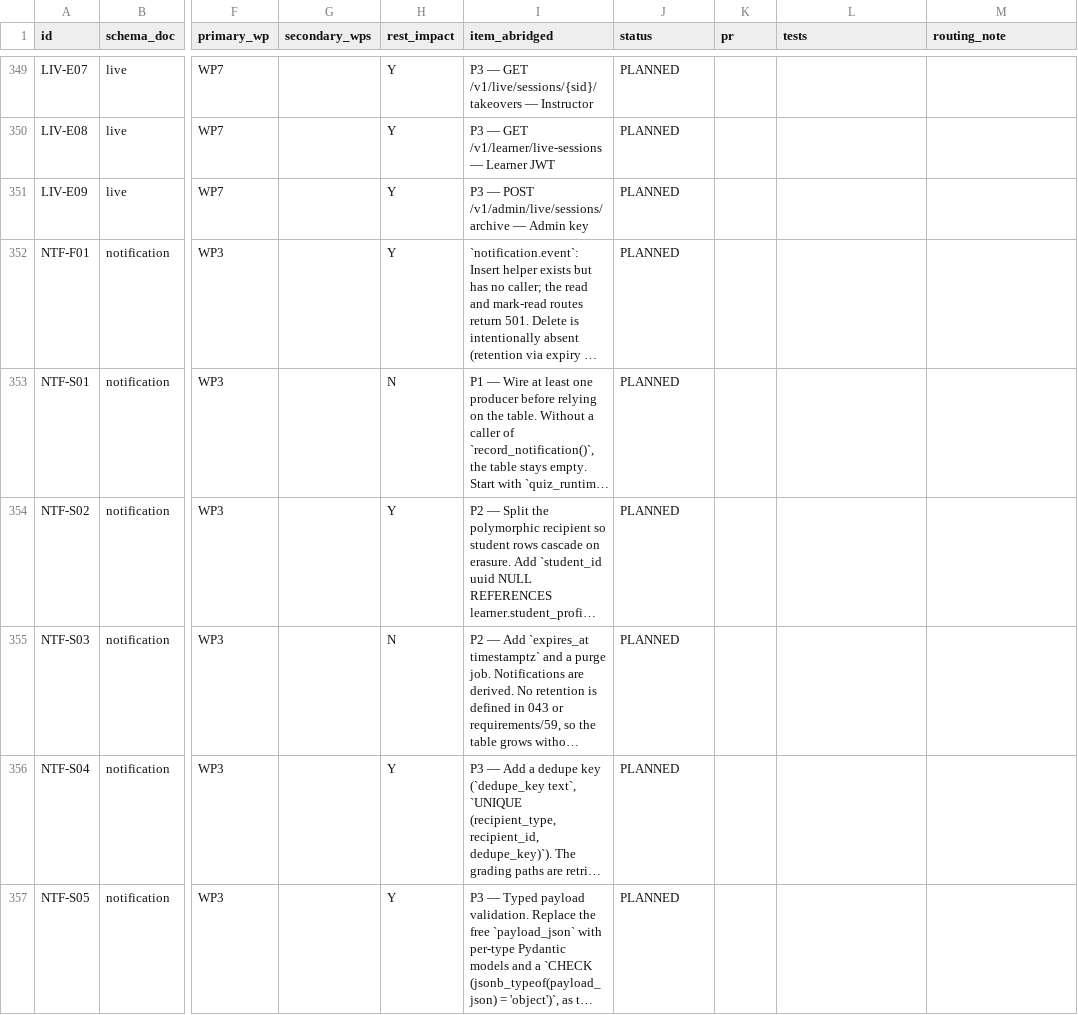
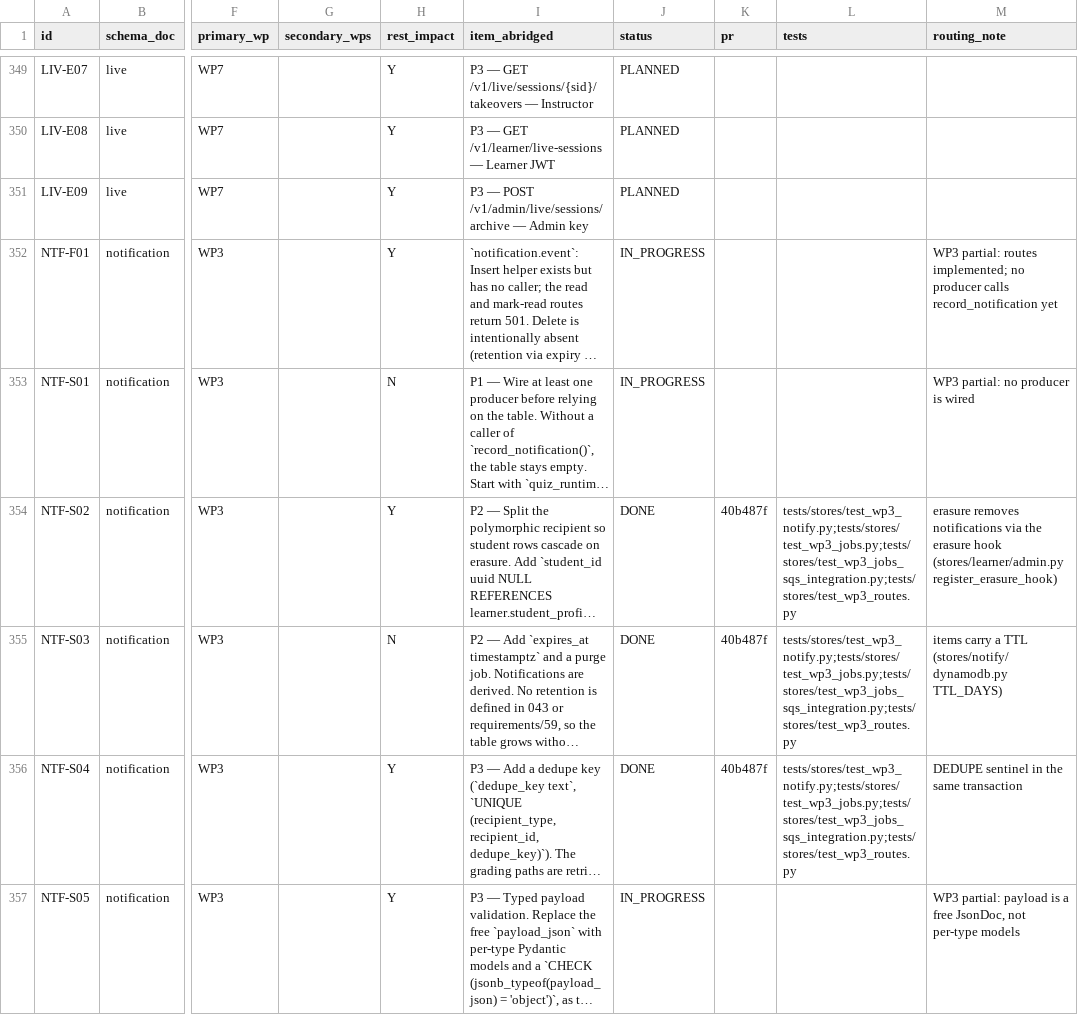
Before and after one commit to sutanuchaudhuri/knowledge-bank-ingestion, a CSV file: documentation/database/findings_register.csv, drawn as a sheet; only a part is shown, gaps mark what is left out; long unchanged cells end in …; the diff covers the shown part only; the diff names each change by its address in the sheet, - before the commit and + after, or states it on an @@ line.

```diff
--- a/documentation/database/findings_register.csv
+++ b/documentation/database/findings_register.csv
-J352:J353 (status): PLANNED
+J352:J353 (status): IN_PROGRESS
-M352 (routing_note): (empty)
+M352 (routing_note): WP3 partial: routes implemented; no producer calls record_notification yet
-M353 (routing_note): (empty)
+M353 (routing_note): WP3 partial: no producer is wired
-J354:J356 (status): PLANNED
+J354:J356 (status): DONE
-K354:K356 (pr): (empty)
+K354:K356 (pr): 40b487f
-L354:L356 (tests): (empty)
+L354:L356 (tests): tests/stores/test_wp3_notify.py;tests/stores/test_wp3_jobs.py;tests/stores/test_wp3_jobs_sqs_integration.py;tests/stores/test_wp3_routes.py
-M354 (routing_note): (empty)
+M354 (routing_note): erasure removes notifications via the erasure hook (stores/learner/admin.py register_erasure_hook)
-M355 (routing_note): (empty)
+M355 (routing_note): items carry a TTL (stores/notify/dynamodb.py TTL_DAYS)
-M356 (routing_note): (empty)
+M356 (routing_note): DEDUPE sentinel in the same transaction
-J357 (status): PLANNED
+J357 (status): IN_PROGRESS
-M357 (routing_note): (empty)
+M357 (routing_note): WP3 partial: payload is a free JsonDoc, not per-type models
```
Also changed, not shown: 96 edited cells elsewhere in this file, 27 other files.
